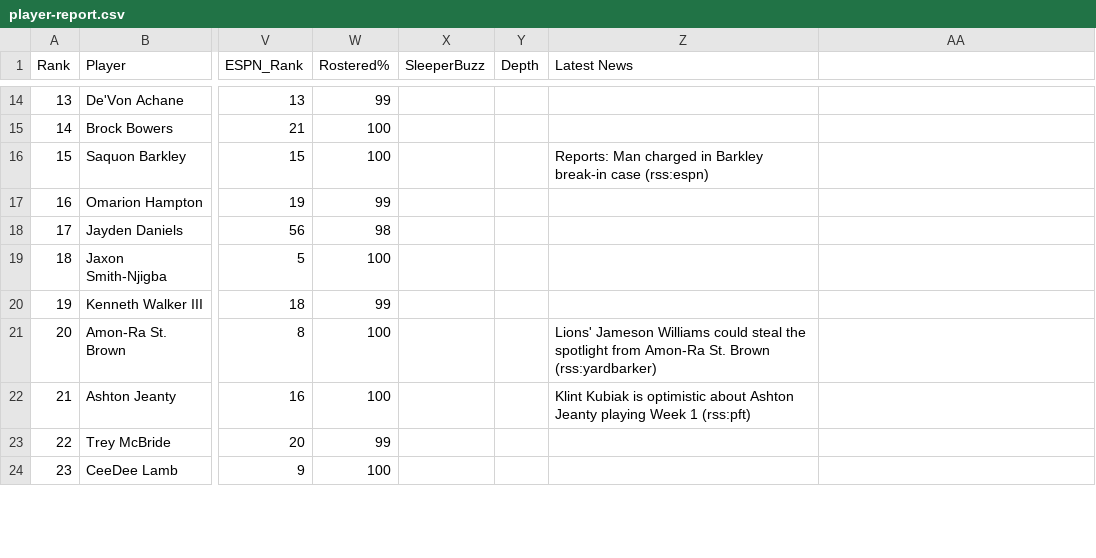
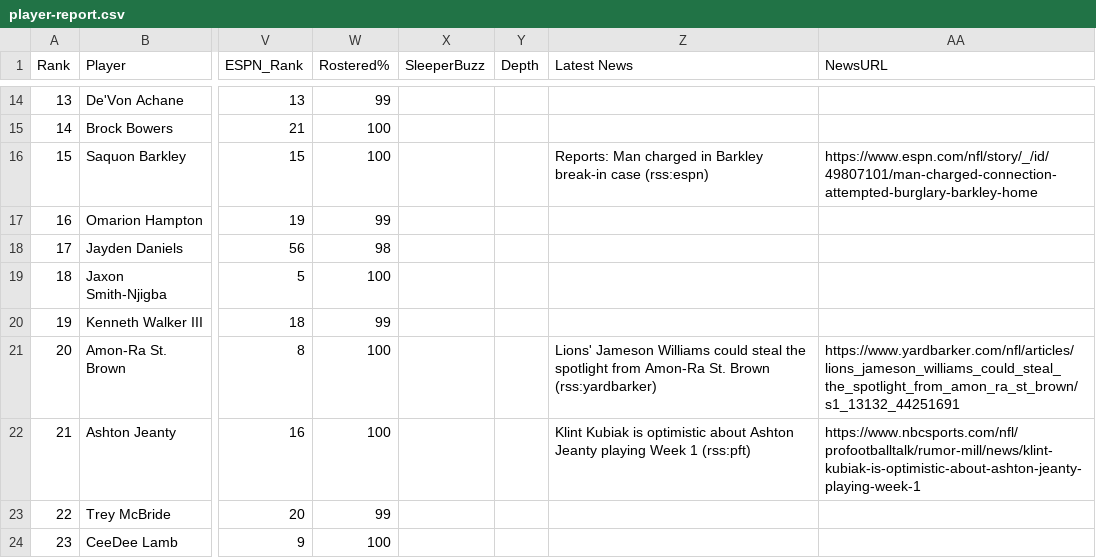
Before and after one commit to HelloHowAreYouHaveANiceDay/ff-assistant, a CSV file: data/player-report.csv, drawn as a sheet; only a part is shown, gaps mark what is left out; the diff covers the shown part only; the diff names each change by its address in the sheet, - before the commit and + after, or states it on an @@ line.

Commit message:
ff: news URLs -- capture RSS link, add NewsURL col + clickable HYPERLINK 'Latest News' in the sheet

```diff
--- a/data/player-report.csv
+++ b/data/player-report.csv
-AA1: (empty)
+AA1: NewsURL
-AA16 (NewsURL): (empty)
+AA16 (NewsURL): https://www.espn.com/nfl/story/_/id/49807101/man-charged-connection-attempted-burglary-barkley-home
-AA21 (NewsURL): (empty)
+AA21 (NewsURL): https://www.yardbarker.com/nfl/articles/lions_jameson_williams_could_steal_the_spotlight_from_amon_ra_st_brown/s1_13132_44251691
-AA22 (NewsURL): (empty)
+AA22 (NewsURL): https://www.nbcsports.com/nfl/profootballtalk/rumor-mill/news/klint-kubiak-is-optimistic-about-ashton-jeanty-playing-week-1
```
Also changed, not shown: 42 edited cells elsewhere in this file, data/player-report.tsv, 3 other files.
